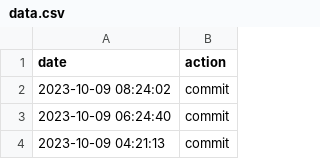
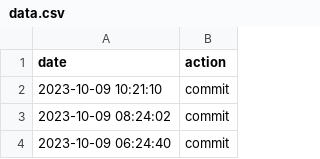
Before and after one commit to hello20030909/choreo, a CSV file: data.csv, drawn as a sheet; only a part is shown; the shorter side is filled out with more unchanged rows; the diff names each change by its address in the sheet, - before the commit and + after, or states it on an @@ line.

Commit message:
action:Mon Oct  9 10:21:10 UTC 2023

```diff
--- a/data.csv
+++ b/data.csv
+row 2: 2023-10-09 10:21:10 | commit
```
Also changed, not shown: 1 other file.
